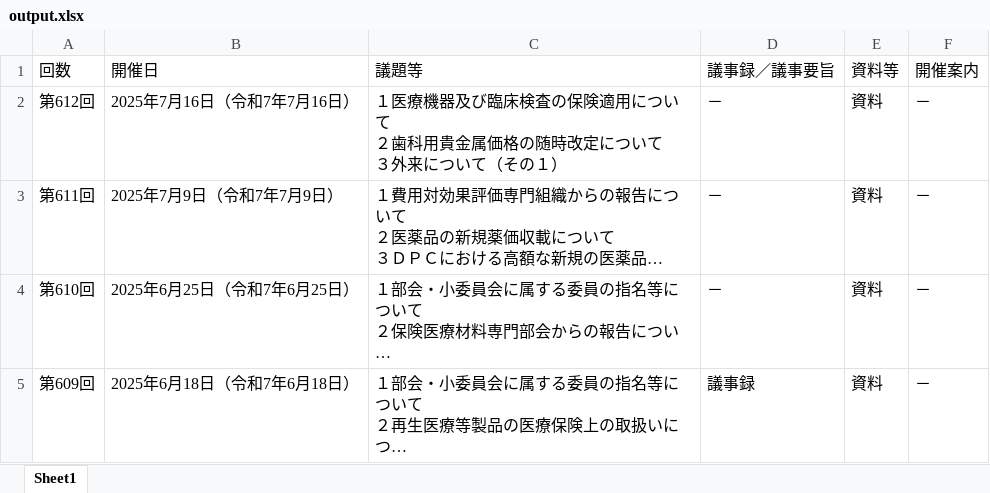
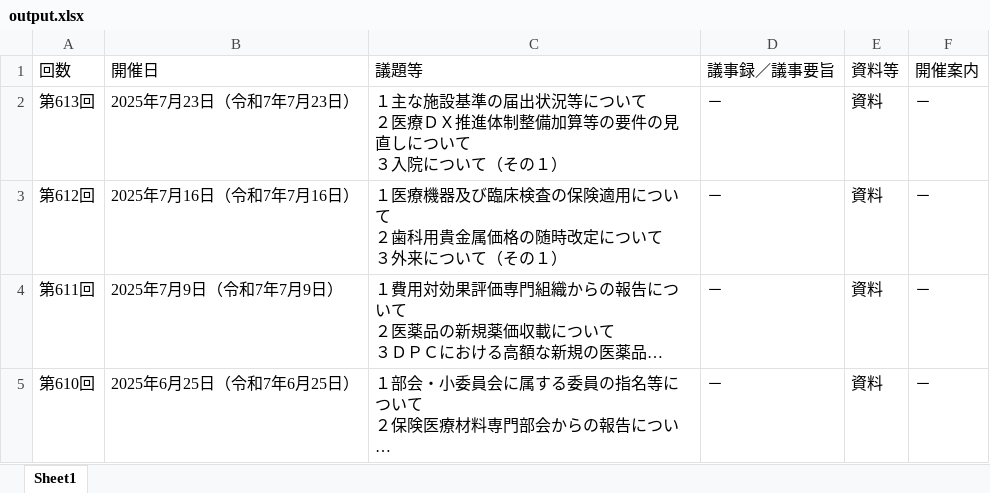
Before and after one commit to wasabina67/chuikyo-python, an Excel workbook: docs/output.xlsx, sheet Sheet1, drawn as a sheet; only a part is shown; the shorter side is filled out with more unchanged rows; long unchanged cells end in …; values as stored, in another font and other column widths than the file's, no borders; ↵ is a line break in a cell; the diff names each change by its address in the sheet, - before the commit and + after, or states it on an @@ line.

```diff
--- a/docs/output.xlsx (sheet Sheet1)
+++ b/docs/output.xlsx (sheet Sheet1)
+row 2: 第613回 | 2025年7月23日（令和7年7月23日） | １主な施設基準の届出状況等について ↵ ２医療ＤＸ推進体制整備加算等の要件の見直しについて ↵ ３入院について（その１） | － | 資料 | －
```
Also changed, not shown: 1 other file.
